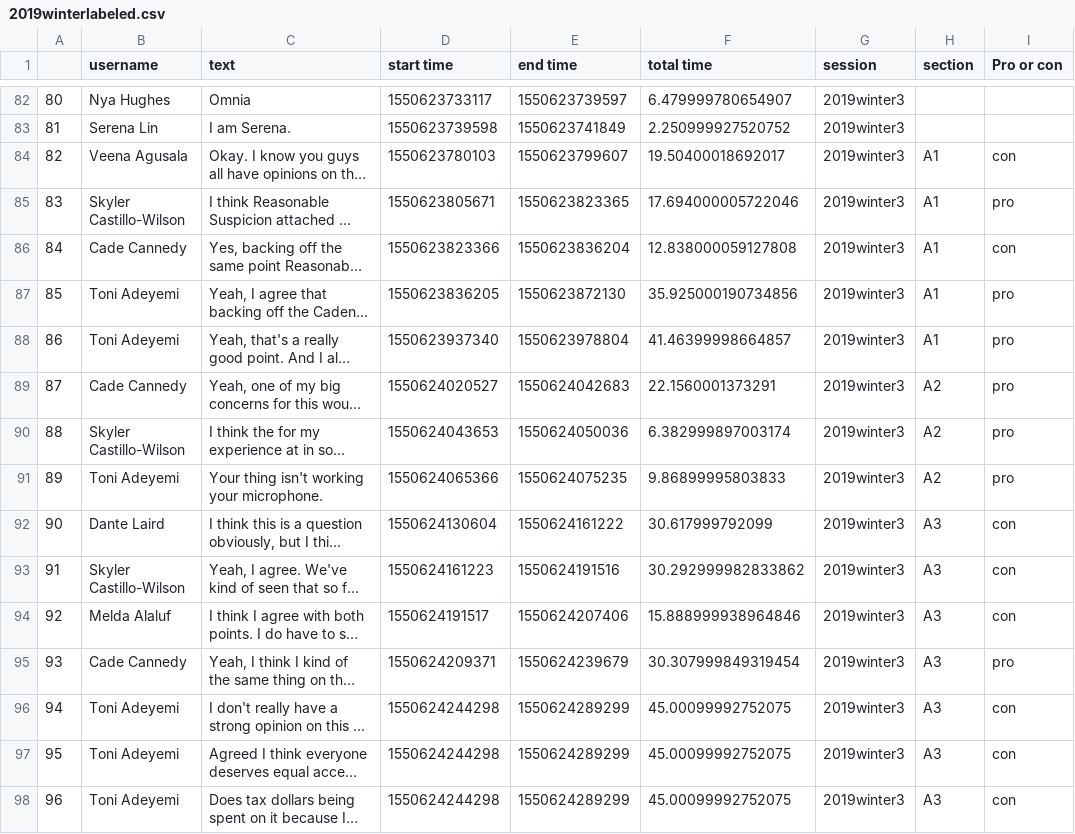
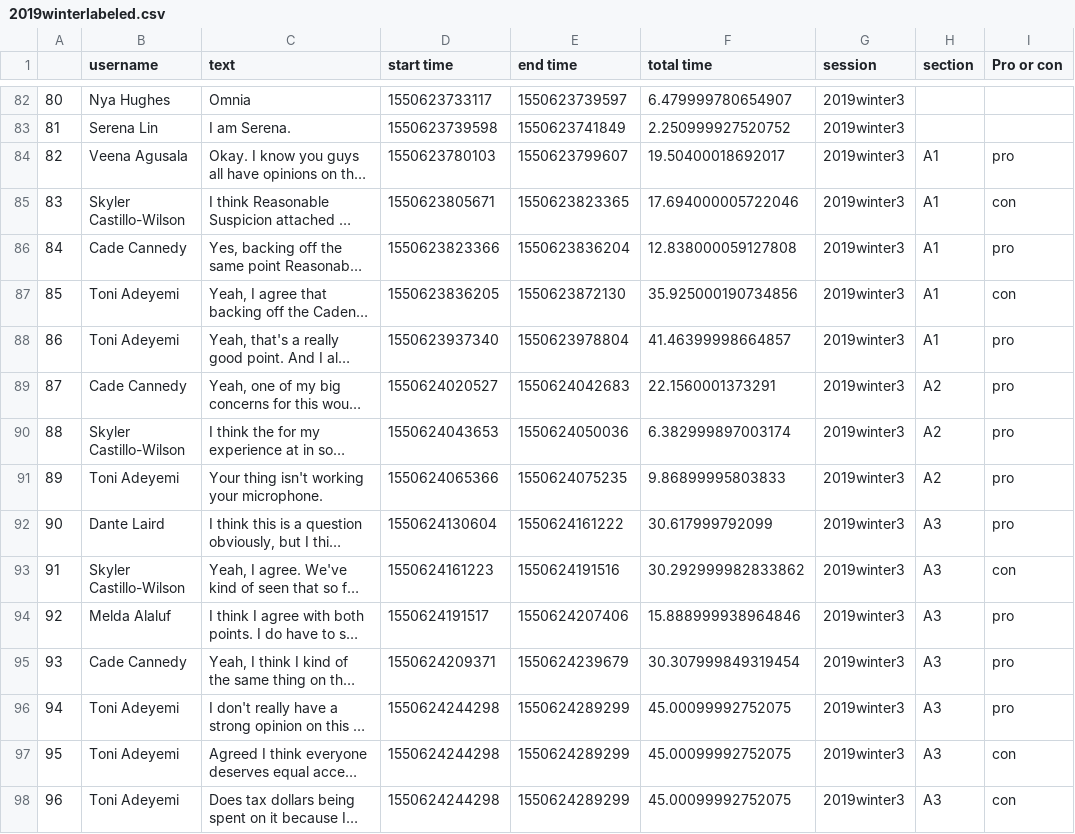
Before and after one commit to wengcindy/automatedagenda, a CSV file: 2019winterlabeled.csv, drawn as a sheet; only a part is shown, gaps mark what is left out; long unchanged cells end in …; the diff covers the shown part only; the diff names each change by its address in the sheet, - before the commit and + after, or states it on an @@ line.

```diff
--- a/2019winterlabeled.csv
+++ b/2019winterlabeled.csv
-I84 (Pro or con): con
+I84 (Pro or con): pro
-I85 (Pro or con): pro
+I85 (Pro or con): con
-I86 (Pro or con): con
+I86 (Pro or con): pro
-I87 (Pro or con): pro
+I87 (Pro or con): con
-I92 (Pro or con): con
+I92 (Pro or con): pro
-I94 (Pro or con): con
+I94 (Pro or con): pro
-I96 (Pro or con): con
+I96 (Pro or con): pro
```
Also changed, not shown: 40 edited cells elsewhere in this file, 20190430-financelabeled.csv, 2019baylorlabeled.csv.
